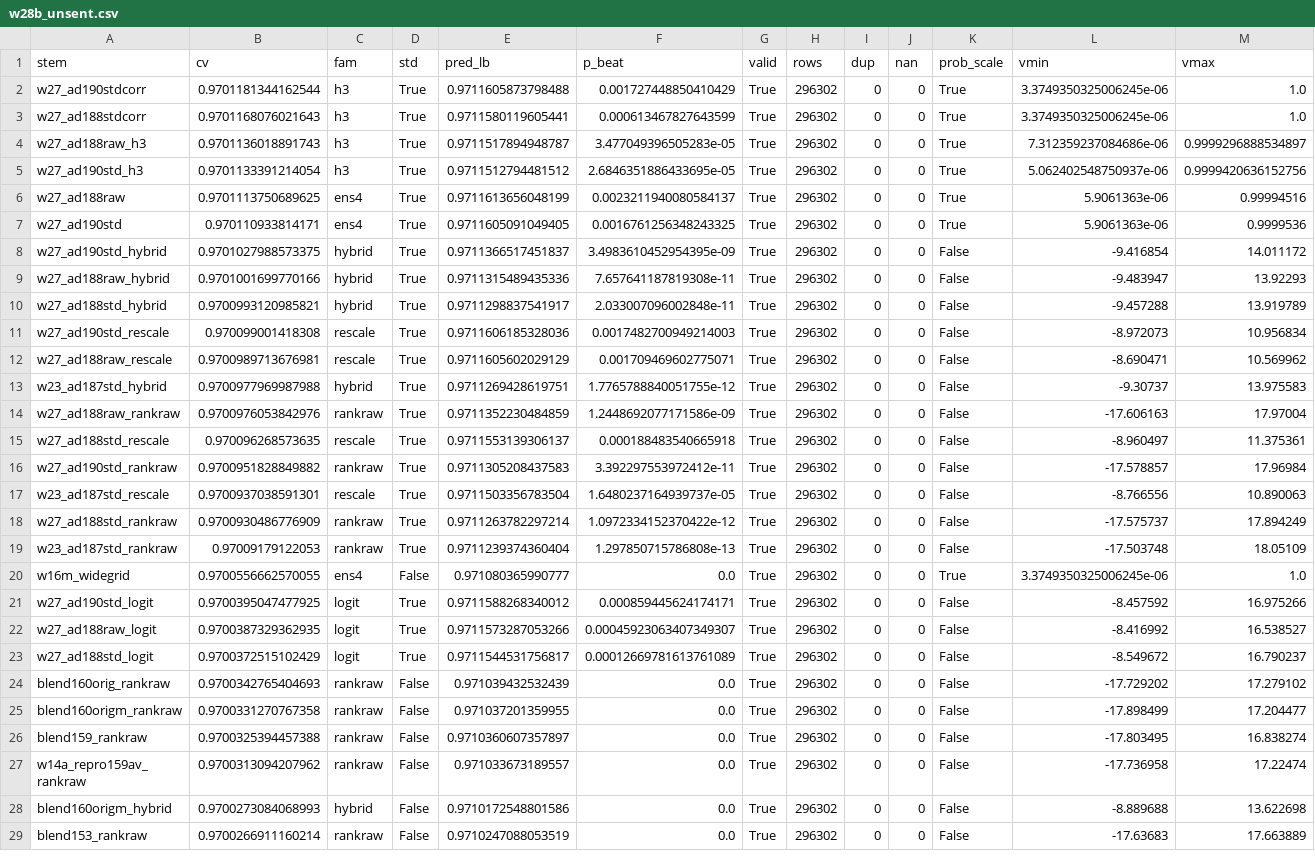
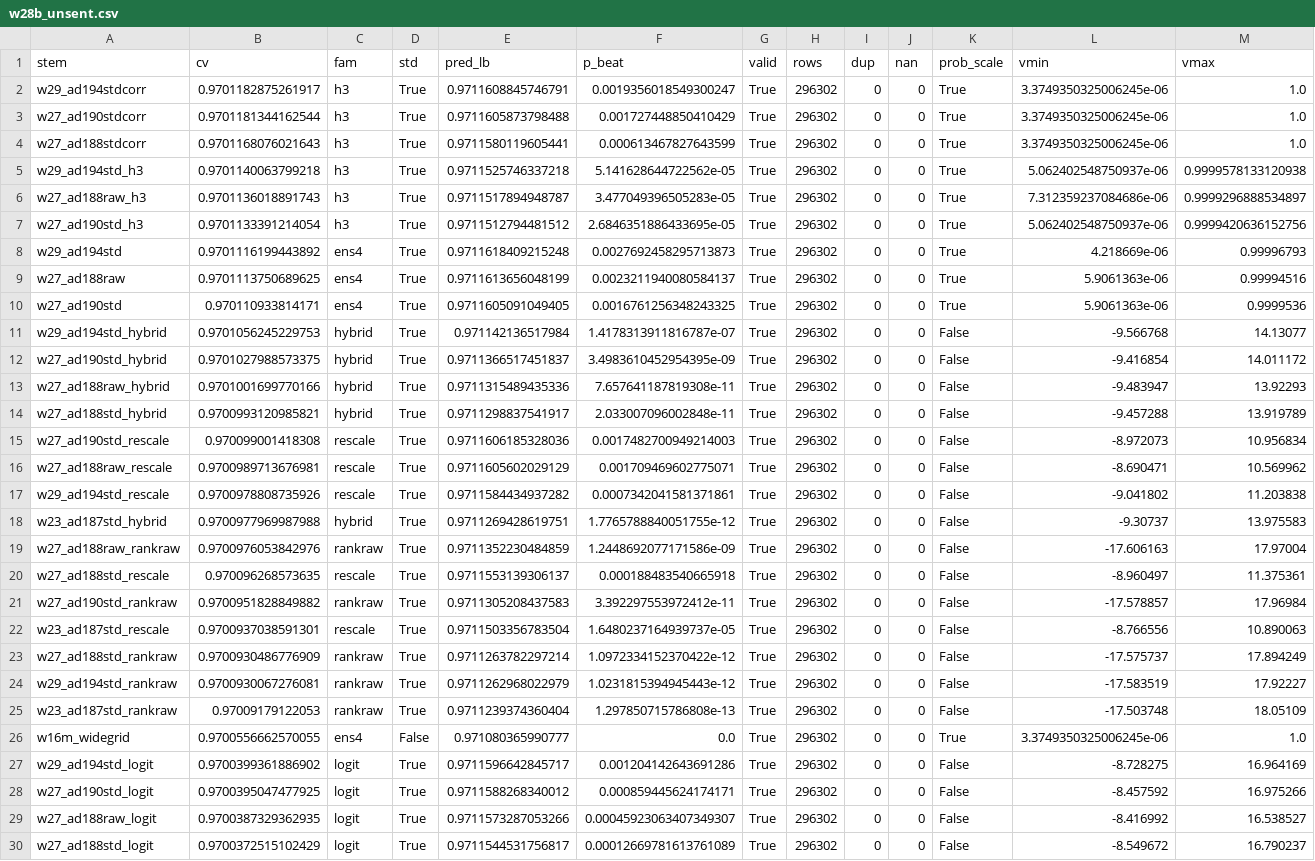
Before and after one commit to teddytennant/playground-series-s6e8, a CSV file: experiments/w28b_unsent.csv, drawn as a sheet; only a part is shown; the shorter side is filled out with more unchanged rows.

```diff
--- a/experiments/w28b_unsent.csv
+++ b/experiments/w28b_unsent.csv
@@ -1,8 +1,12 @@
 stem,cv,fam,std,pred_lb,p_beat,valid,rows,dup,nan,prob_scale,vmin,vmax
+w29_ad194stdcorr,0.9701182875261917,h3,True,0.9711608845746791,0.0019356018549300247,True,296302,0,0,True,3.3749350325006245e-06,1.0
 w27_ad190stdcorr,0.9701181344162544,h3,True,0.9711605873798488,0.001727448850410429,True,296302,0,0,True,3.3749350325006245e-06,1.0
 w27_ad188stdcorr,0.9701168076021643,h3,True,0.9711580119605441,0.000613467827643599,True,296302,0,0,True,3.3749350325006245e-06,1.0
+w29_ad194std_h3,0.9701140063799218,h3,True,0.9711525746337218,5.141628644722562e-05,True,296302,0,0,True,5.062402548750937e-06,0.9999578133120938
 w27_ad188raw_h3,0.9701136018891743,h3,True,0.9711517894948787,3.477049396505283e-05,True,296302,0,0,True,7.312359237084686e-06,0.9999296888534897
 w27_ad190std_h3,0.9701133391214054,h3,True,0.9711512794481512,2.6846351886433695e-05,True,296302,0,0,True,5.062402548750937e-06,0.9999420636152756
+w29_ad194std,0.9701116199443892,ens4,True,0.9711618409215248,0.0027692458295713873,True,296302,0,0,True,4.218669e-06,0.99996793
 w27_ad188raw,0.9701113750689625,ens4,True,0.9711613656048199,0.0023211940080584137,True,296302,0,0,True,5.9061363e-06,0.99994516
 w27_ad190std,0.970110933814171,ens4,True,0.9711605091049405,0.0016761256348243325,True,296302,0,0,True,5.9061363e-06,0.9999536
+w29_ad194std_hybrid,0.9701056245229753,hybrid,True,0.971142136517984,1.4178313911816787e-07,True,296302,0,0,False,-9.566768,14.13077
 w27_ad190std_hybrid,0.9701027988573375,hybrid,True,0.9711366517451837,3.4983610452954395e-09,True,296302,0,0,False,-9.416854,14.011172
@@ -12,2 +16,3 @@ w27_ad190std_rescale,0.970099001418308,rescale,True,0.9711606185328036,0.0017482
 w27_ad188raw_rescale,0.9700989713676981,rescale,True,0.9711605602029129,0.001709469602775071,True,296302,0,0,False,-8.690471,10.569962
+w29_ad194std_rescale,0.9700978808735926,rescale,True,0.9711584434937282,0.0007342041581371861,True,296302,0,0,False,-9.041802,11.203838
 w23_ad187std_hybrid,0.9700977969987988,hybrid,True,0.9711269428619751,1.7765788840051755e-12,True,296302,0,0,False,-9.30737,13.975583
@@ -18,4 +23,6 @@ w23_ad187std_rescale,0.9700937038591301,rescale,True,0.9711503356783504,1.648023
 w27_ad188std_rankraw,0.9700930486776909,rankraw,True,0.9711263782297214,1.0972334152370422e-12,True,296302,0,0,False,-17.575737,17.894249
+w29_ad194std_rankraw,0.9700930067276081,rankraw,True,0.9711262968022979,1.0231815394945443e-12,True,296302,0,0,False,-17.583519,17.92227
 w23_ad187std_rankraw,0.97009179122053,rankraw,True,0.9711239374360404,1.297850715786808e-13,True,296302,0,0,False,-17.503748,18.05109
 w16m_widegrid,0.9700556662570055,ens4,False,0.971080365990777,0.0,True,296302,0,0,True,3.3749350325006245e-06,1.0
+w29_ad194std_logit,0.9700399361886902,logit,True,0.9711596642845717,0.001204142643691286,True,296302,0,0,False,-8.728275,16.964169
 w27_ad190std_logit,0.9700395047477925,logit,True,0.9711588268340012,0.000859445624174171,True,296302,0,0,False,-8.457592,16.975266
```
Also changed, not shown: experiments/w26d_queueprice.csv, experiments/w28c_coupling.csv, 24 other files.
